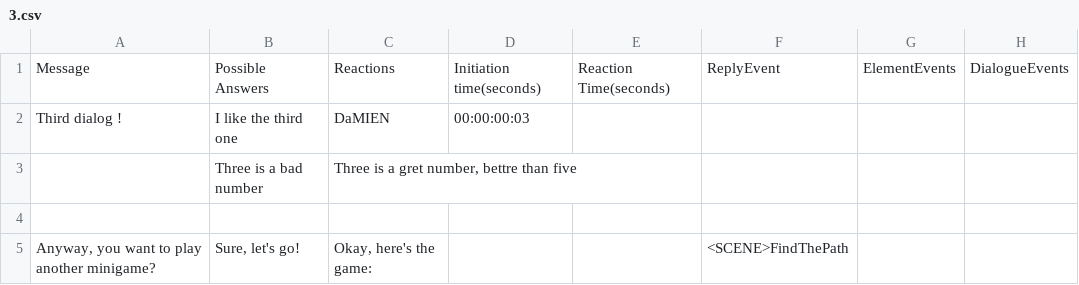
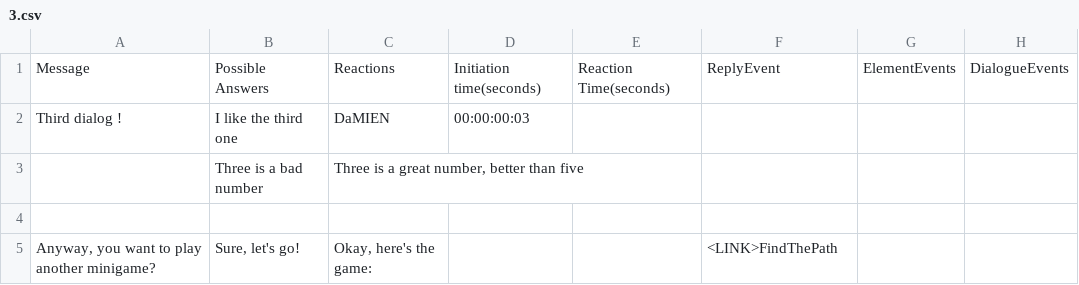
Before and after one commit to Sethioss/EpsilonProject, a CSV file: Epsilon Project/Assets/Resources/Tables/3.csv, drawn as a sheet.

```diff
--- a/Epsilon Project/Assets/Resources/Tables/3.csv
+++ b/Epsilon Project/Assets/Resources/Tables/3.csv
@@ -2,4 +2,4 @@ Message;Possible Answers;Reactions;Initiation time(seconds);Reaction Time(second
 Third dialog !;I like the third one;DaMIEN;00:00:00:03;;;;
-;Three is a bad number;Three is a gret number, bettre than five;;;;;
+;Three is a bad number;Three is a great number, better than five;;;;;
 ;;;;;;;
-Anyway, you want to play another minigame?;Sure, let's go!;Okay, here's the game:;;;<SCENE>FindThePath;;
+Anyway, you want to play another minigame?;Sure, let's go!;Okay, here's the game:;;;<LINK>FindThePath;;
```
Also changed, not shown: Epsilon Project/Assets/Resources/Tables/4.csv, Epsilon Project/Assets/Resources/Tables/5.csv, 14 other files.
